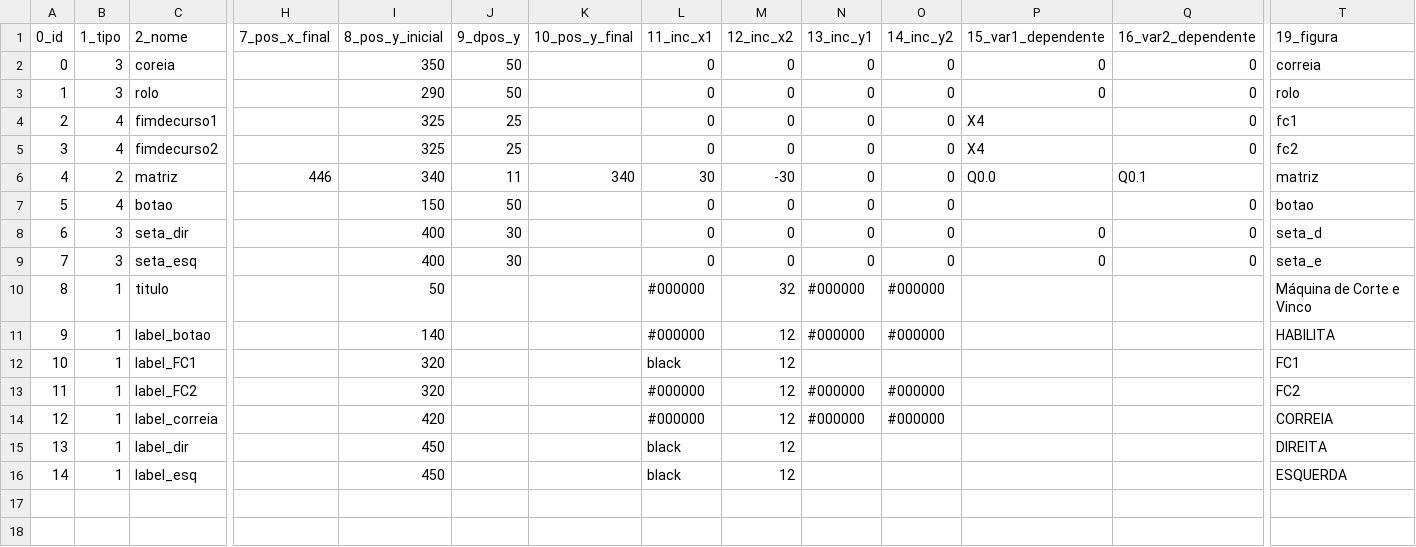
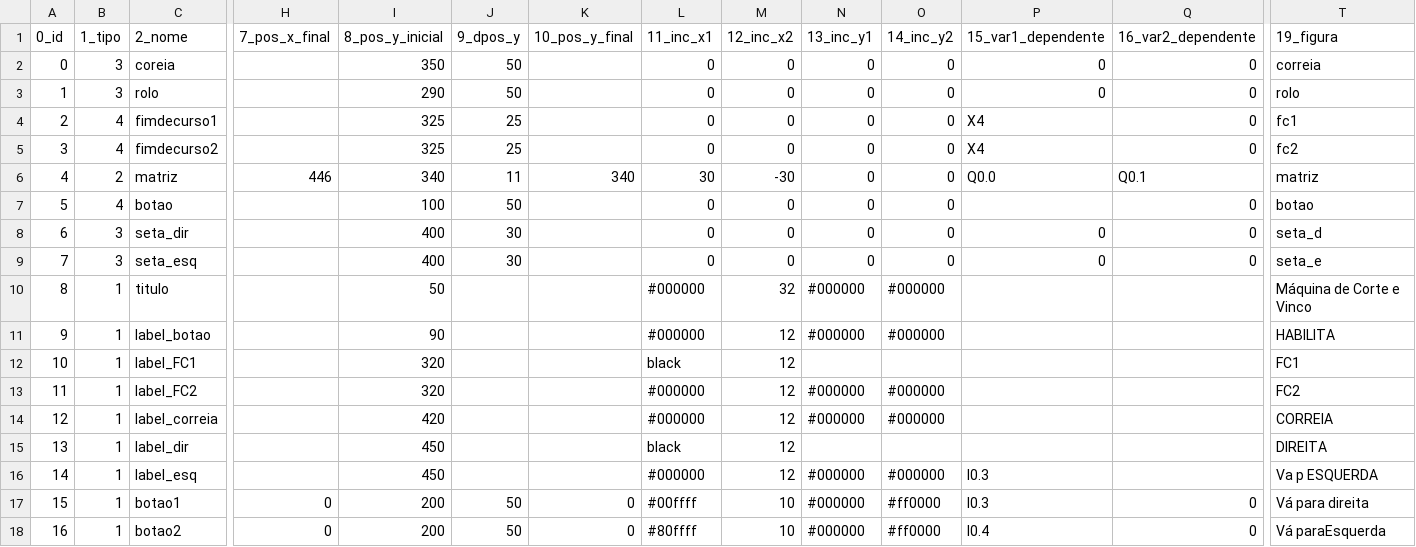
Before and after one commit to giovanisouza11/scriwebplus, a CSV file: scriweb/simulacao/Corte_Vinco/Corte_Vinco.csv, drawn as a sheet; only a part is shown, gaps mark what is left out; rows hold the shown columns only; the diff names each change by its address in the sheet, - before the commit and + after, or states it on an @@ line.

Commit message:
Add files via upload

```diff
--- a/scriweb/simulacao/Corte_Vinco/Corte_Vinco.csv
+++ b/scriweb/simulacao/Corte_Vinco/Corte_Vinco.csv
-I7 (8_pos_y_inicial): 150
+I7 (8_pos_y_inicial): 100
-I11 (8_pos_y_inicial): 140
+I11 (8_pos_y_inicial): 90
-L16 (11_inc_x1): black
+L16 (11_inc_x1): #000000
-N16 (13_inc_y1): (empty)
+N16 (13_inc_y1): #000000
-O16 (14_inc_y2): (empty)
+O16 (14_inc_y2): #000000
-P16 (15_var1_dependente): (empty)
+P16 (15_var1_dependente): I0.3
-T16 (19_figura): ESQUERDA
+T16 (19_figura): Va p ESQUERDA
+row 17: 15 | 1 | botao1 | 0 | 200 | 50 | 0 | #00ffff | 10 | #000000 | #ff0000 | I0.3 | 0 | Vá para direita
+row 18: 16 | 1 | botao2 | 0 | 200 | 50 | 0 | #80ffff | 10 | #000000 | #ff0000 | I0.4 | 0 | Vá paraEsquerda
```
